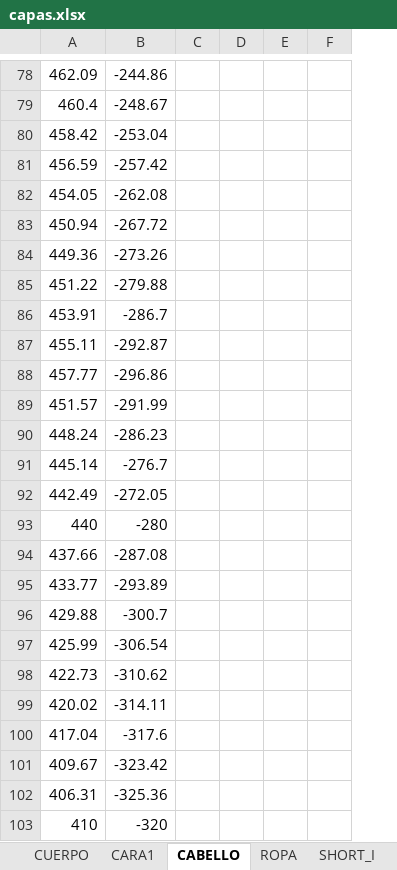
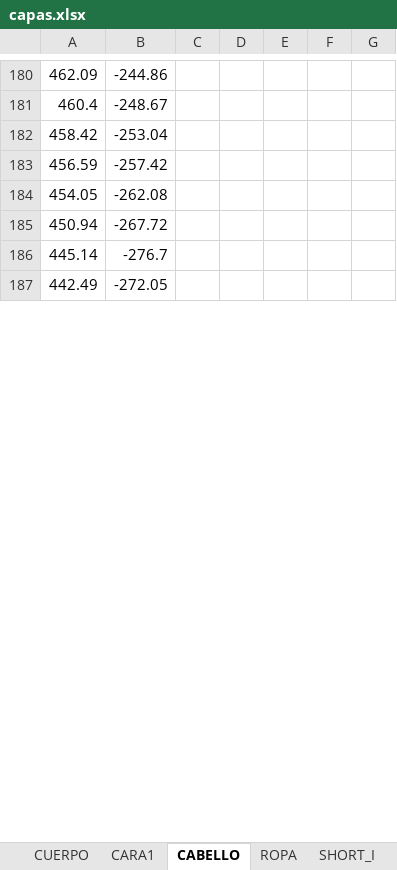
Before and after one commit to zzaun/ProyectoReze_v3, an Excel workbook: capas.xlsx, sheet CABELLO, drawn as a sheet; only a part is shown, gaps mark what is left out; values as stored, in another font and other column widths than the file's, no borders; removed rows and columns are numbered as before the commit, all else as after; the diff covers the shown part only; the diff names each change by its address in the sheet, - before the commit and + after, or states it on an @@ line.

Commit message:
Commit 05.1. Cabello Reze

```diff
--- a/capas.xlsx (sheet CABELLO)
+++ b/capas.xlsx (sheet CABELLO)
+column D, empty
-column F, empty
+column G, empty
-row 84: 449.36 | -273.26
-row 85: 451.22 | -279.88
-row 86: 453.91 | -286.7
-row 87: 455.11 | -292.87
-row 88: 457.77 | -296.86
-row 89: 451.57 | -291.99
-row 90: 448.24 | -286.23
-row 93: 440 | -280
-row 94: 437.66 | -287.08
-row 95: 433.77 | -293.89
-row 96: 429.88 | -300.7
-row 97: 425.99 | -306.54
-row 98: 422.73 | -310.62
-row 99: 420.02 | -314.11
-row 100: 417.04 | -317.6
-row 101: 409.67 | -323.42
-row 102: 406.31 | -325.36
-row 103: 410 | -320
```
Also changed, not shown: other rows of this sheet, sheet CARA1.
